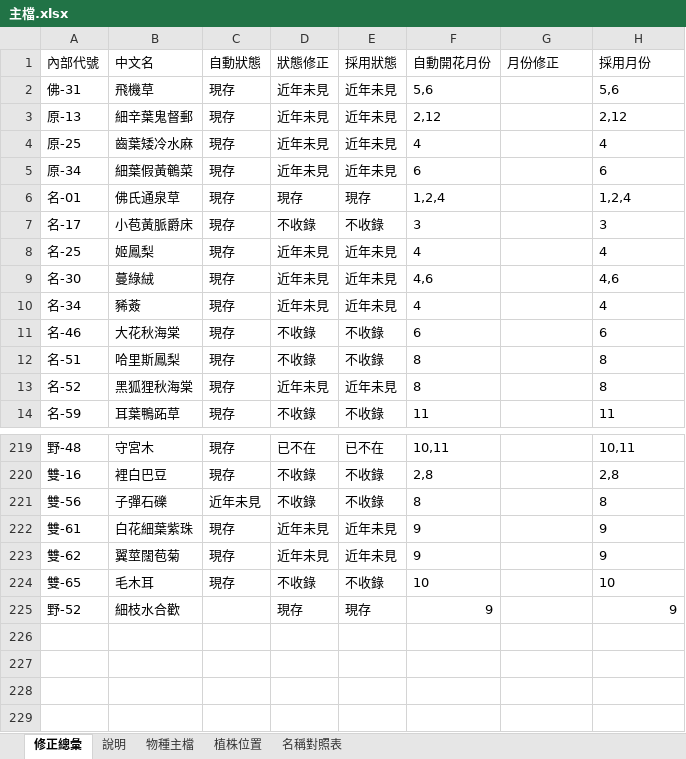
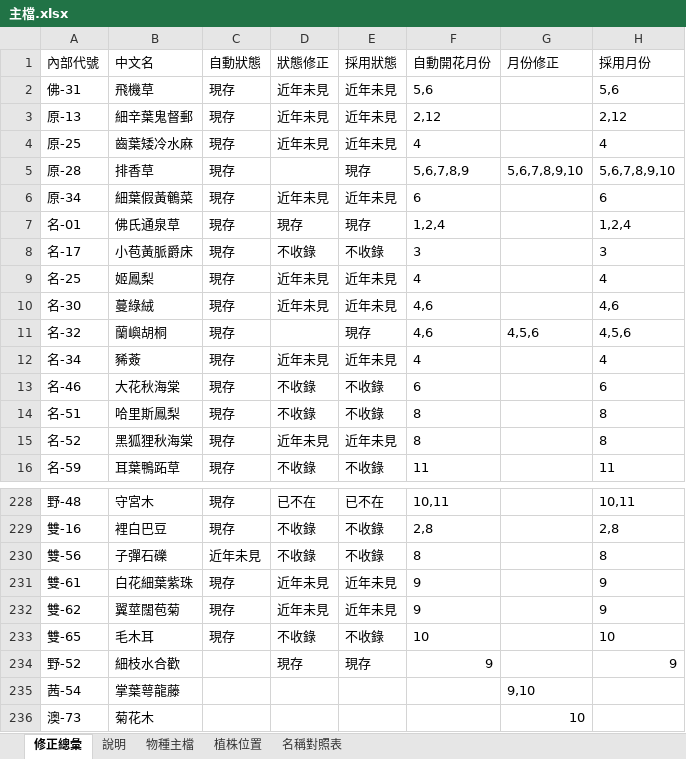
Before and after one commit to yoserchen/smallflower-web, an Excel workbook: tools/data/主檔.xlsx, sheet 修正總彙, drawn as a sheet; only a part is shown, gaps mark what is left out; values as stored, in another font and other column widths than the file's, no borders; charts and pictures not drawn; the diff covers the shown part only; the diff names each change by its address in the sheet, - before the commit and + after, or states it on an @@ line.

```diff
--- a/tools/data/主檔.xlsx (sheet 修正總彙)
+++ b/tools/data/主檔.xlsx (sheet 修正總彙)
+row 5: 原-28 | 排香草 | 現存 |  | 現存 | 5,6,7,8,9 | 5,6,7,8,9,10 | 5,6,7,8,9,10
+row 11: 名-32 | 蘭嶼胡桐 | 現存 |  | 現存 | 4,6 | 4,5,6 | 4,5,6
+row 235: 茜-54 | 掌葉萼龍藤 |  |  |  |  | 9,10
+row 236: 澳-73 | 菊花木 |  |  |  |  | 10
```
Also changed, not shown: 7 added rows and 2 edited cells elsewhere in this sheet, sheet 物種主檔, sheet 名稱對照表, 1 other file.
